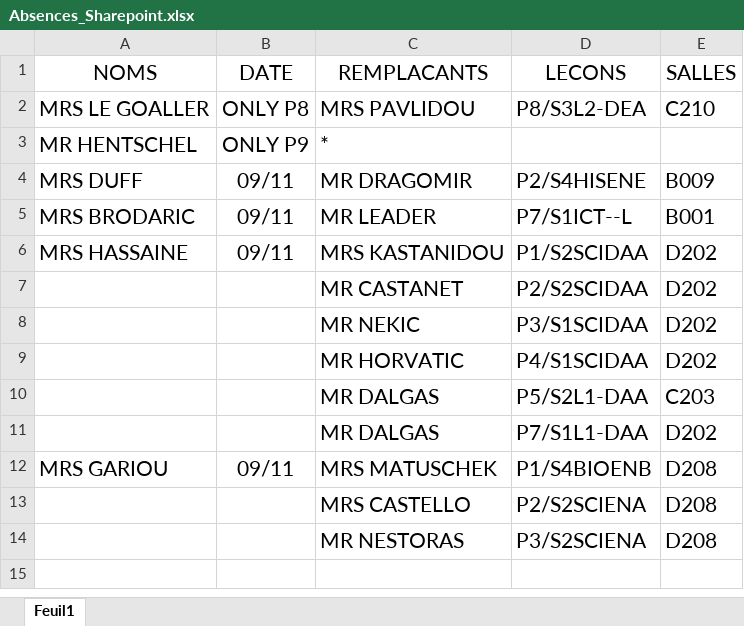
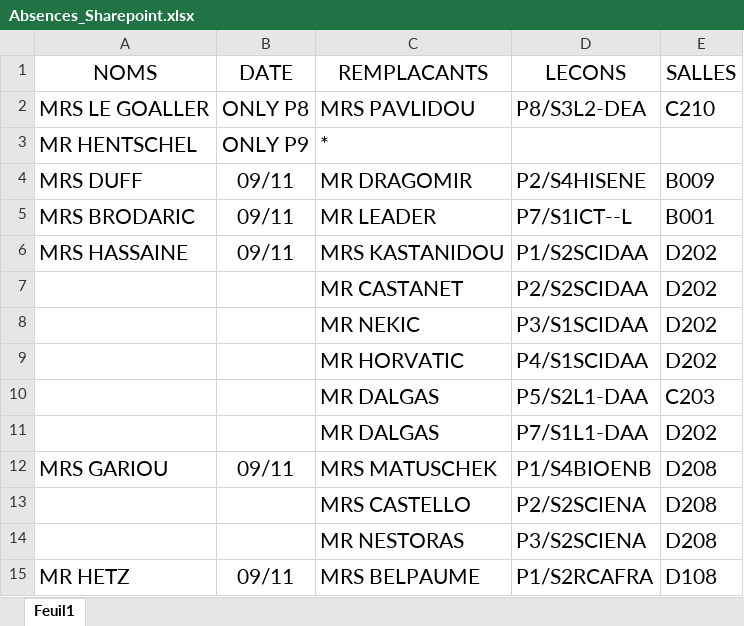
Before and after one commit to MAM-ICT-ADMIN/absences-sec, an Excel workbook: Absences_Sharepoint.xlsx, sheet Feuil1, drawn as a sheet; values as stored, in another font and other column widths than the file's, no borders; the diff names each change by its address in the sheet, - before the commit and + after, or states it on an @@ line.

Commit message:
MAJ absences 2026-11-09 08:10

```diff
--- a/Absences_Sharepoint.xlsx (sheet Feuil1)
+++ b/Absences_Sharepoint.xlsx (sheet Feuil1)
+row 15: MR HETZ | 09/11 | MRS BELPAUME | P1/S2RCAFRA | D108
```
